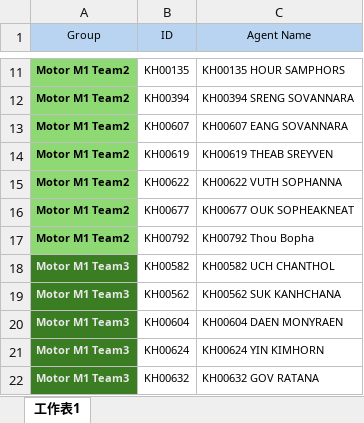
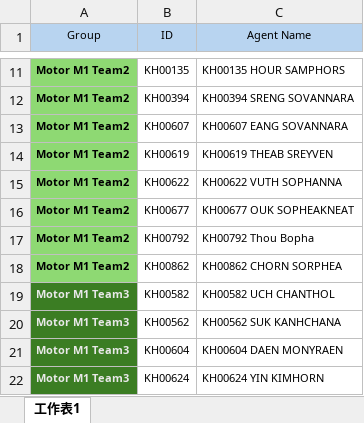
Before and after one commit to Jameschang0714/Collection-dashboard, an Excel workbook: 分組名單.xlsx, sheet 工作表1, drawn as a sheet; only a part is shown, gaps mark what is left out; the shorter side is filled out with more unchanged rows; values as stored, in another font and other column widths than the file's, no borders; conditional formats not drawn; the diff names each change by its address in the sheet, - before the commit and + after, or states it on an @@ line.

```diff
--- a/分組名單.xlsx (sheet 工作表1)
+++ b/分組名單.xlsx (sheet 工作表1)
+row 18: Motor M1 Team2 | KH00862 | KH00862 CHORN SORPHEA
```
Also changed, not shown: 2 other files.
